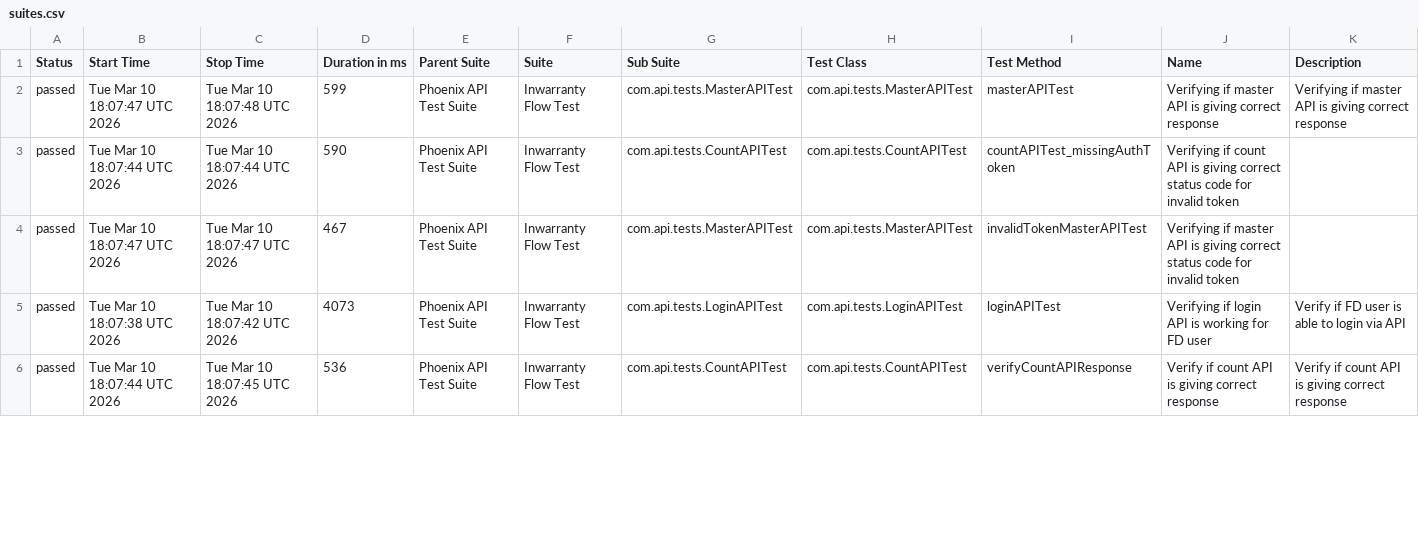
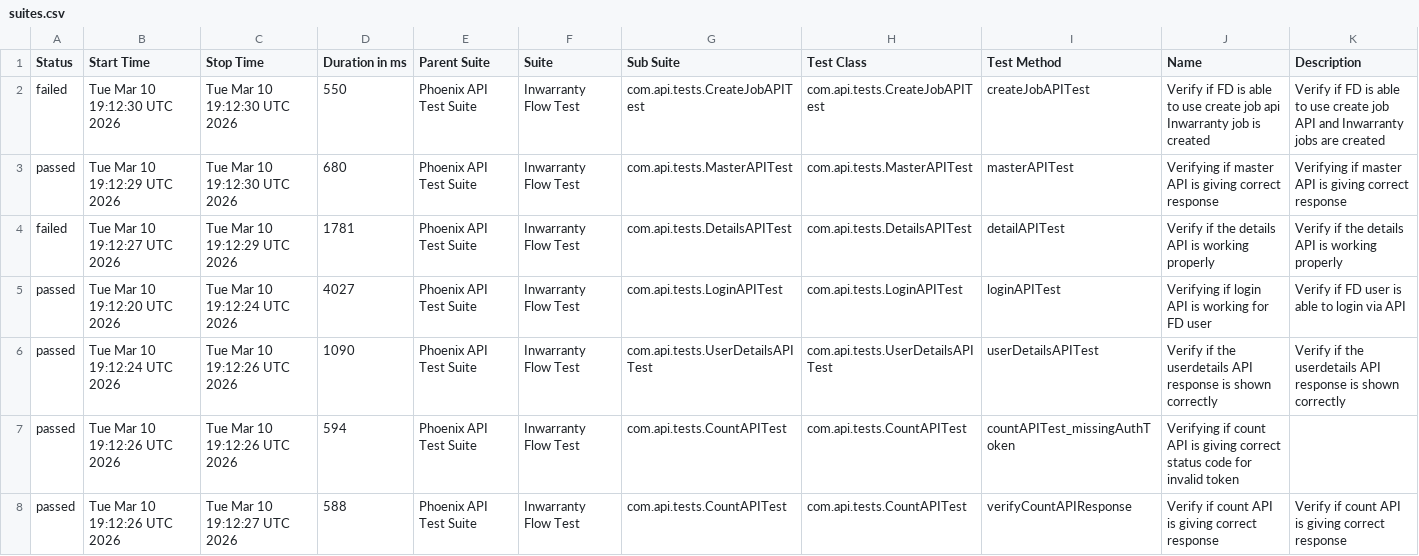
Before and after one commit to Zulminan/PhoenixTestAutomationFramework, a CSV file: data/suites.csv, drawn as a sheet; only a part is shown; the diff covers the shown part only.

```diff
--- a/data/suites.csv
+++ b/data/suites.csv
@@ -1,6 +1,8 @@
 "Status","Start Time","Stop Time","Duration in ms","Parent Suite","Suite","Sub Suite","Test Class","Test Method","Name","Description"
-"passed","Tue Mar 10 18:07:47 UTC 2026","Tue Mar 10 18:07:48 UTC 2026","599","Phoenix API Test Suite","Inwarranty Flow Test","com.api.tests.MasterAPITest","com.api.tests.MasterAPITest","masterAPITest","Verifying if master API is giving correct response","Verifying if master API is giving correct response"
-"passed","Tue Mar 10 18:07:44 UTC 2026","Tue Mar 10 18:07:44 UTC 2026","590","Phoenix API Test Suite","Inwarranty Flow Test","com.api.tests.CountAPITest","com.api.tests.CountAPITest","countAPITest_missingAuthToken","Verifying if count API is giving correct status code for invalid token",""
-"passed","Tue Mar 10 18:07:47 UTC 2026","Tue Mar 10 18:07:47 UTC 2026","467","Phoenix API Test Suite","Inwarranty Flow Test","com.api.tests.MasterAPITest","com.api.tests.MasterAPITest","invalidTokenMasterAPITest","Verifying if master API is giving correct status code for invalid token",""
-"passed","Tue Mar 10 18:07:38 UTC 2026","Tue Mar 10 18:07:42 UTC 2026","4073","Phoenix API Test Suite","Inwarranty Flow Test","com.api.tests.LoginAPITest","com.api.tests.LoginAPITest","loginAPITest","Verifying if login API is working for FD user","Verify if FD user is able to login via API"
-"passed","Tue Mar 10 18:07:44 UTC 2026","Tue Mar 10 18:07:45 UTC 2026","536","Phoenix API Test Suite","Inwarranty Flow Test","com.api.tests.CountAPITest","com.api.tests.CountAPITest","verifyCountAPIResponse","Verify if count API is giving correct response","Verify if count API is giving correct response"
+"failed","Tue Mar 10 19:12:30 UTC 2026","Tue Mar 10 19:12:30 UTC 2026","550","Phoenix API Test Suite","Inwarranty Flow Test","com.api.tests.CreateJobAPITest","com.api.tests.CreateJobAPITest","createJobAPITest","Verify if FD is able to use create job api Inwarranty job is created","Verify if FD is able to use create job API and Inwarranty jobs are created"
+"passed","Tue Mar 10 19:12:29 UTC 2026","Tue Mar 10 19:12:30 UTC 2026","680","Phoenix API Test Suite","Inwarranty Flow Test","com.api.tests.MasterAPITest","com.api.tests.MasterAPITest","masterAPITest","Verifying if master API is giving correct response","Verifying if master API is giving correct response"
+"failed","Tue Mar 10 19:12:27 UTC 2026","Tue Mar 10 19:12:29 UTC 2026","1781","Phoenix API Test Suite","Inwarranty Flow Test","com.api.tests.DetailsAPITest","com.api.tests.DetailsAPITest","detailAPITest","Verify if the details API is working properly","Verify if the details API is working properly"
+"passed","Tue Mar 10 19:12:20 UTC 2026","Tue Mar 10 19:12:24 UTC 2026","4027","Phoenix API Test Suite","Inwarranty Flow Test","com.api.tests.LoginAPITest","com.api.tests.LoginAPITest","loginAPITest","Verifying if login API is working for FD user","Verify if FD user is able to login via API"
+"passed","Tue Mar 10 19:12:24 UTC 2026","Tue Mar 10 19:12:26 UTC 2026","1090","Phoenix API Test Suite","Inwarranty Flow Test","com.api.tests.UserDetailsAPITest","com.api.tests.UserDetailsAPITest","userDetailsAPITest","Verify if the userdetails API response is shown correctly","Verify if the userdetails API response is shown correctly"
+"passed","Tue Mar 10 19:12:26 UTC 2026","Tue Mar 10 19:12:26 UTC 2026","594","Phoenix API Test Suite","Inwarranty Flow Test","com.api.tests.CountAPITest","com.api.tests.CountAPITest","countAPITest_missingAuthToken","Verifying if count API is giving correct status code for invalid token",""
+"passed","Tue Mar 10 19:12:26 UTC 2026","Tue Mar 10 19:12:27 UTC 2026","588","Phoenix API Test Suite","Inwarranty Flow Test","com.api.tests.CountAPITest","com.api.tests.CountAPITest","verifyCountAPIResponse","Verify if count API is giving correct response","Verify if count API is giving correct response"
```
Also changed, not shown: 2 removed rows and 8 edited cells elsewhere in this file, data/behaviors.csv, 50 other files.
